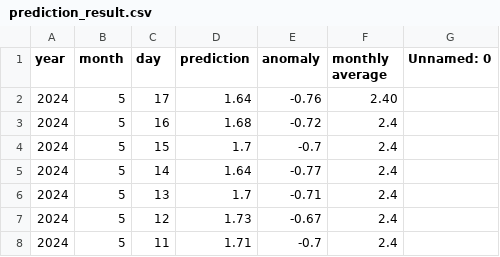
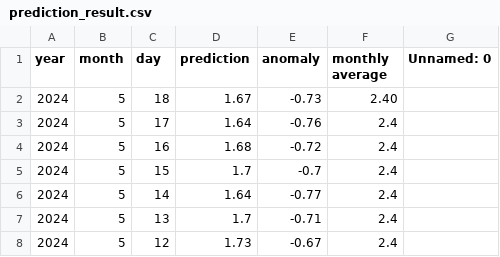
Before and after one commit to yoshi2149/head_rot, a CSV file: prediction_result.csv, drawn as a sheet; only a part is shown; the shorter side is filled out with more unchanged rows.

Commit message:
2024/05/11 - 03:00:32

```diff
--- a/prediction_result.csv
+++ b/prediction_result.csv
@@ -1,3 +1,4 @@
 year,month,day,prediction,anomaly,monthly average,Unnamed: 0
-2024,5,17,1.64,-0.76,2.40,
+2024,5,18,1.67,-0.73,2.40,
+2024,5,17,1.64,-0.76,2.4,
 2024,5,16,1.68,-0.72,2.4,
```
